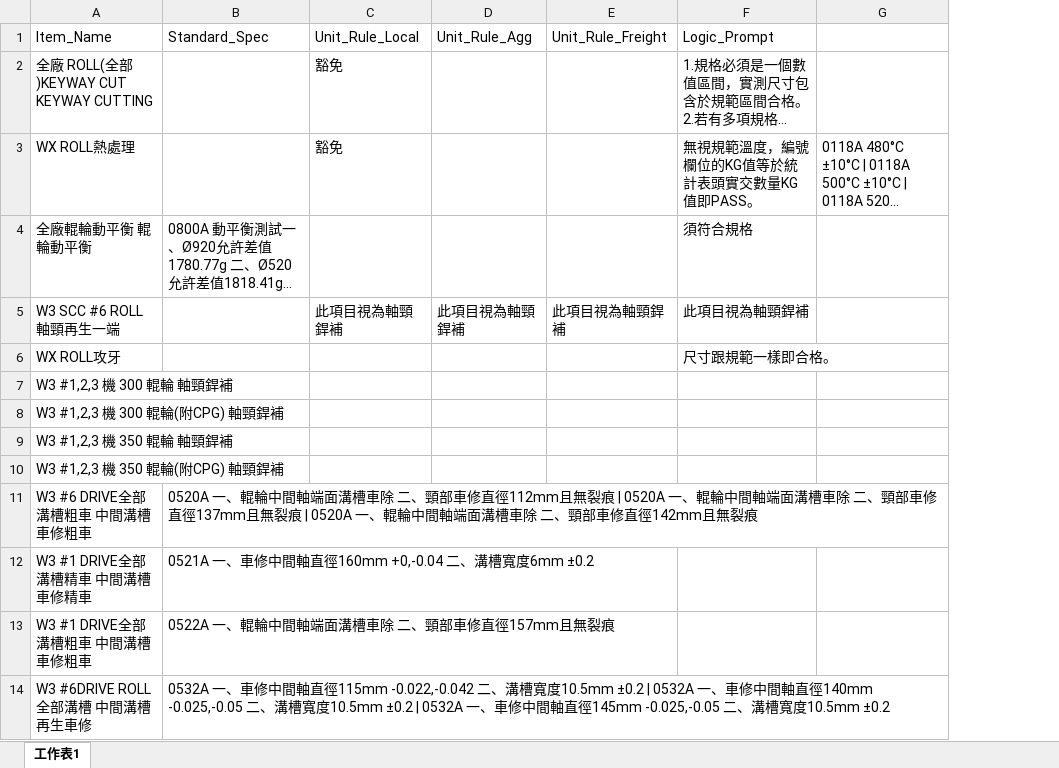
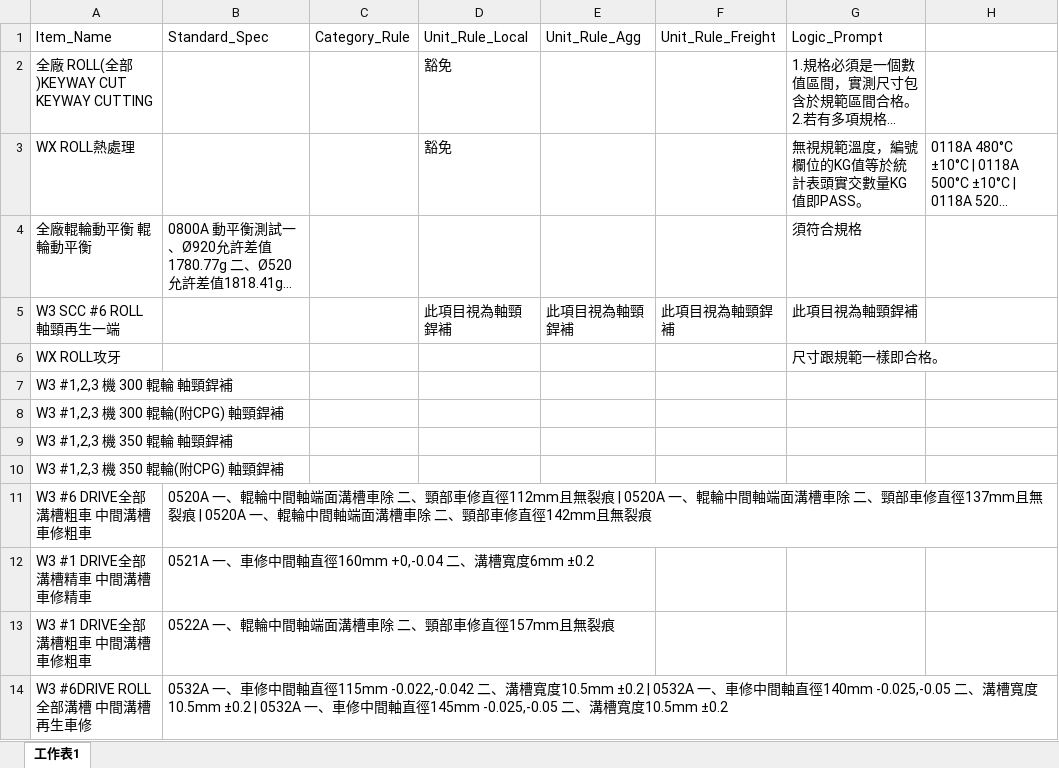
Before and after one commit to chiao0306/roll-check-app-v4, an Excel workbook: rules.xlsx, sheet 工作表1, drawn as a sheet; only a part is shown; long unchanged cells end in …; values as stored, in another font and other column widths than the file's, no borders; the diff names each change by its address in the sheet, - before the commit and + after, or states it on an @@ line.

Commit message:
Add files via upload

```diff
--- a/rules.xlsx (sheet 工作表1)
+++ b/rules.xlsx (sheet 工作表1)
+column C, row 1: Category_Rule
```
